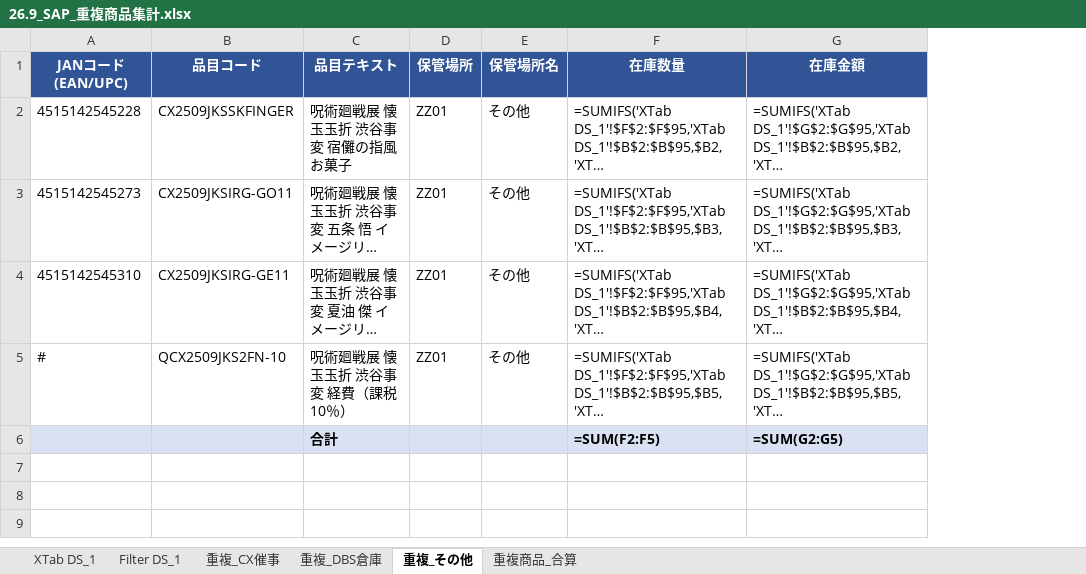
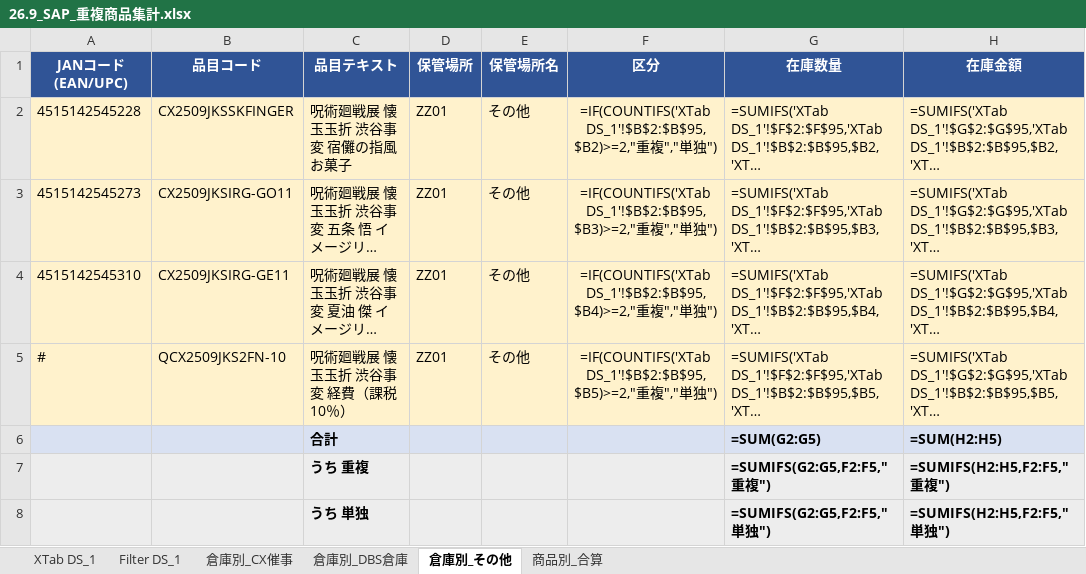
Before and after one commit to maa-a/Antigravity-test, an Excel workbook: output/26.9_SAP_重複商品集計.xlsx, sheet 倉庫別_その他, drawn as a sheet; long unchanged cells end in …; values as stored, in another font and other column widths than the file's, no borders; formulas without a stored value are shown as written; addresses are those after the commit; the diff names each change by its address in the sheet, - before the commit and + after, or states it on an @@ line.

```diff
--- a/output/26.9_SAP_重複商品集計.xlsx (sheet 倉庫別_その他)
+++ b/output/26.9_SAP_重複商品集計.xlsx (sheet 倉庫別_その他)
-sheet tab: 重複_CX催事
+sheet tab: 倉庫別_CX催事
-sheet tab: 重複_DBS倉庫
+sheet tab: 倉庫別_DBS倉庫
-sheet tab: 重複_その他
+sheet tab: 倉庫別_その他
-sheet tab: 重複商品_合算
+sheet tab: 商品別_合算
+column F (区分), rows 2-5: =IF(COUNTIFS('XTab DS_1'!$B$2:$B$95,$B2)>=2,"重複","単独") | =IF(COUNTIFS('XTab DS_1'!$B$2:$B$95,$B3)>=2,"重複","単独") | =IF(COUNTIFS('XTab DS_1'!$B$2:$B$95,$B4)>=2,"重複","単独") | =IF(COUNTIFS('XTab DS_1'!$B$2:$B$95,$B5)>=2,"重複","単独")
-A2:E5 fill: none
+A2:E5 fill: #FFF2CC
-G2:H5 fill: none
+G2:H5 fill: #FFF2CC
-G6 (在庫数量): =SUM(F2:F5)
+G6 (在庫数量): =SUM(G2:G5)
-H6 (在庫金額): =SUM(G2:G5)
+H6 (在庫金額): =SUM(H2:H5)
+row 7:  |  | うち 重複 |  |  |  | =SUMIFS(G2:G5,F2:F5,"重複") | =SUMIFS(H2:H5,F2:F5,"重複")
+row 8:  |  | うち 単独 |  |  |  | =SUMIFS(G2:G5,F2:F5,"単独") | =SUMIFS(H2:H5,F2:F5,"単独")
```
Also changed, not shown: sheet 商品別_合算, sheet 倉庫別_CX催事, sheet 倉庫別_DBS倉庫, output/20260929DDD_SAP_重複商品集計.xlsx.
